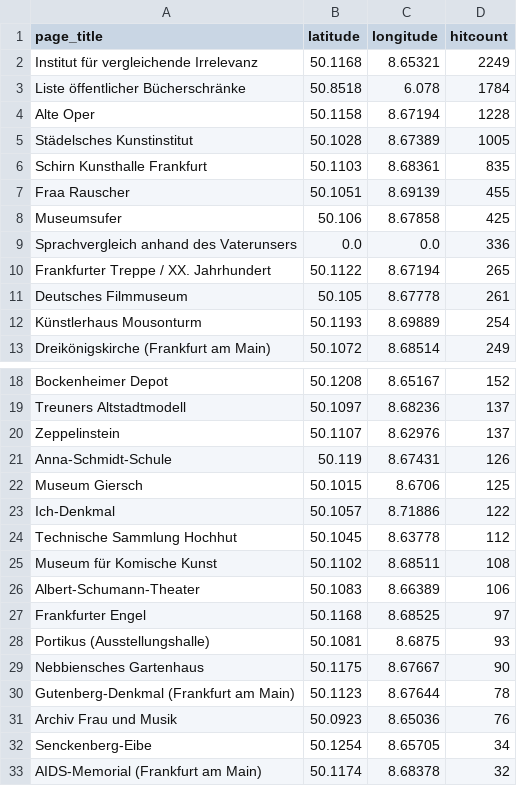
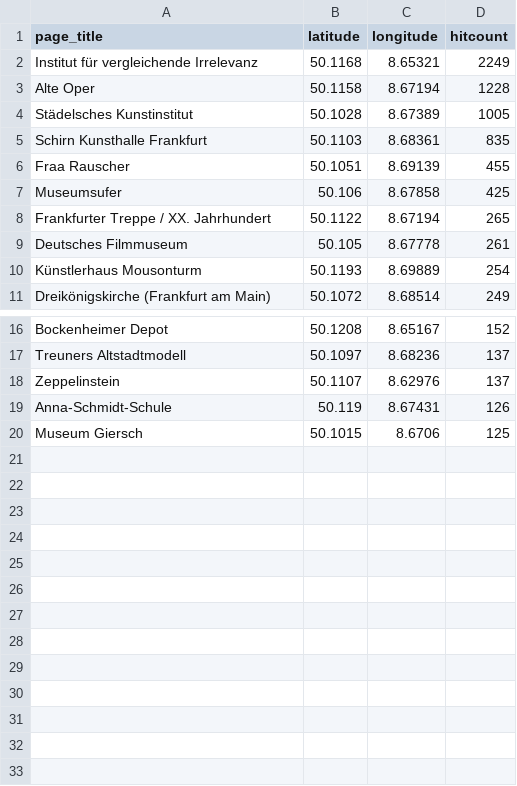
Before and after one commit to wmde/MSWissenschaft, a CSV file: pois/editedpois/28-Frankfurt-Eiserner Steg-Kultur.csv, drawn as a sheet; only a part is shown, gaps mark what is left out.

Commit message:
Update 28-Frankfurt-Eiserner Steg-Kultur.csv

```diff
--- a/pois/editedpois/28-Frankfurt-Eiserner Steg-Kultur.csv
+++ b/pois/editedpois/28-Frankfurt-Eiserner Steg-Kultur.csv
@@ -2,3 +2,2 @@ page_title,latitude,longitude,hitcount
 Institut für vergleichende Irrelevanz,50.1168,8.65321,2249
-Liste öffentlicher Bücherschränke,50.8518,6.078,1784
 Alte Oper,50.1158,8.67194,1228
@@ -8,3 +7,2 @@ Fraa Rauscher,50.1051,8.69139,455
 Museumsufer,50.106,8.67858,425
-Sprachvergleich anhand des Vaterunsers,0.0,0.0,336
 Frankfurter Treppe / XX. Jahrhundert,50.1122,8.67194,265
@@ -22,12 +20 @@ Anna-Schmidt-Schule,50.119,8.67431,126
 Museum Giersch,50.1015,8.6706,125
-Ich-Denkmal,50.1057,8.71886,122
-Technische Sammlung Hochhut,50.1045,8.63778,112
-Museum für Komische Kunst,50.1102,8.68511,108
-Albert-Schumann-Theater,50.1083,8.66389,106
-Frankfurter Engel,50.1168,8.68525,97
-Portikus (Ausstellungshalle),50.1081,8.6875,93
-Nebbiensches Gartenhaus,50.1175,8.67667,90
-Gutenberg-Denkmal (Frankfurt am Main),50.1123,8.67644,78
-Archiv Frau und Musik,50.0923,8.65036,76
-Senckenberg-Eibe,50.1254,8.65705,34
-AIDS-Memorial (Frankfurt am Main),50.1174,8.68378,32
```
